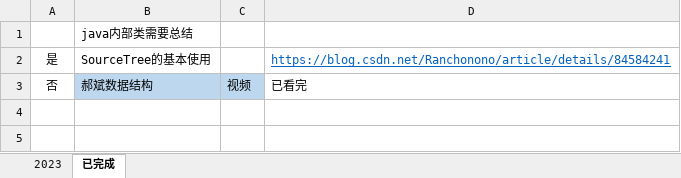
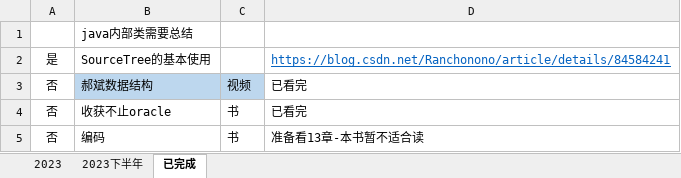
Before and after one commit to jiaolong1988/summary, an Excel workbook: 1-学习内容/常用工具学习及完成计划.xlsx, sheet 已完成, drawn as a sheet; values as stored, in another font and other column widths than the file's, no borders; the diff names each change by its address in the sheet, - before the commit and + after, or states it on an @@ line.

```diff
--- a/1-学习内容/常用工具学习及完成计划.xlsx (sheet 已完成)
+++ b/1-学习内容/常用工具学习及完成计划.xlsx (sheet 已完成)
+sheet tab: 2023下半年
+row 4: 否 | 收获不止oracle | 书 | 已看完
+row 5: 否 | 编码 | 书 | 准备看13章-本书暂不适合读
```
Also changed, not shown: sheet 2023, 32 other files.
